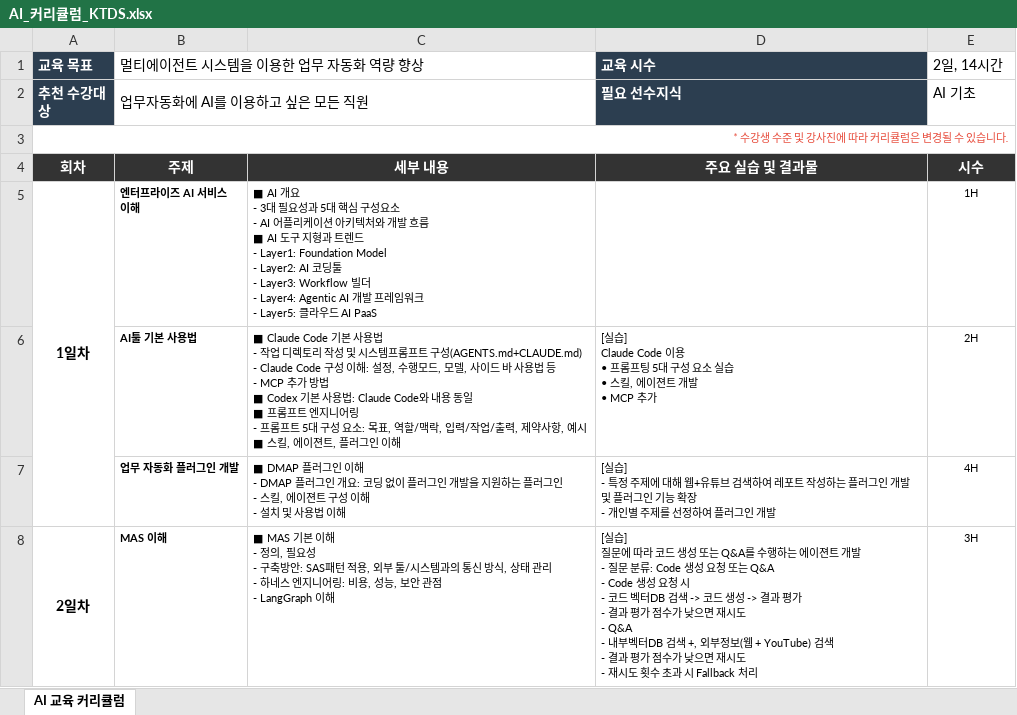
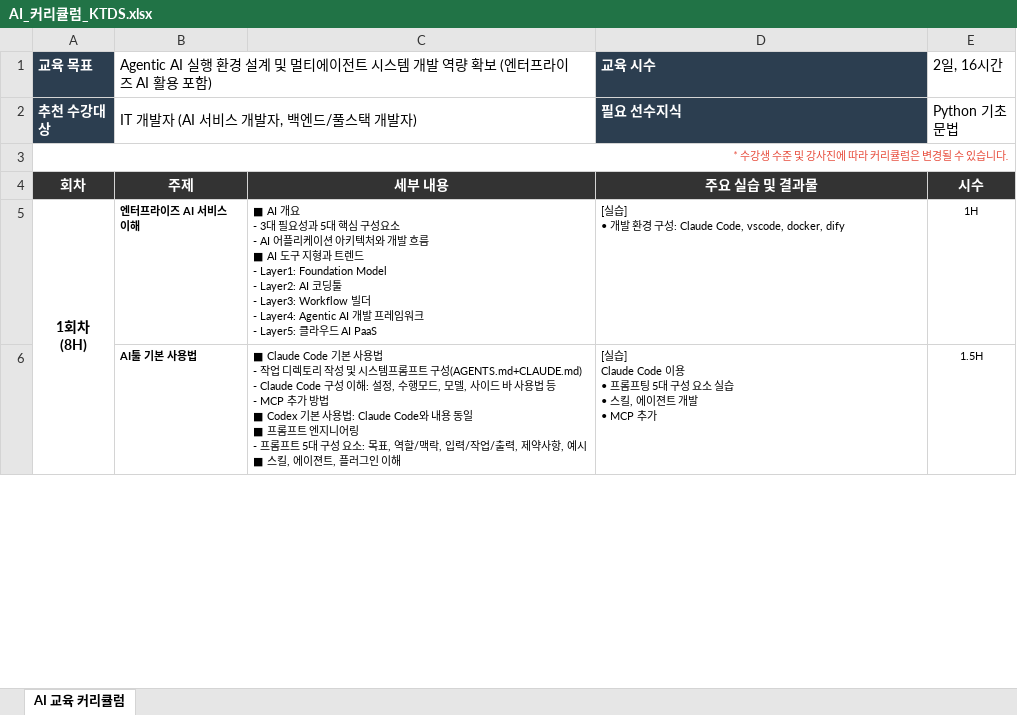
Before and after one commit to unicorn-svc/unicorn-campus, an Excel workbook: ktds/AI/AI_커리큘럼_KTDS.xlsx, sheet AI 교육 커리큘럼, drawn as a sheet; only a part is shown; values as stored, in another font and other column widths than the file's, no borders; removed rows and columns are numbered as before the commit, all else as after; ↵ is a line break in a cell; the diff covers the shown part only; the diff names each change by its address in the sheet, - before the commit and + after, or states it on an @@ line.

Commit message:
KTDS AI 과정을 Agentic AI 개발 집중과정으로 전면 개편
- 커리큘럼 갱신: 14H → 16H, 8개 모듈(1회차 4 + 2회차 4) 구조로 재편
- 대상 재정의: 전 직원 → IT 개발자(AI 서비스/백엔드/풀스택), 선수지식 Python 기초 문법
- 핵심 스택 교체: DMAP/Abra 제거, LangChain·LangGraph / MCP·RAG·GraphRAG로 재구성
- 신규 실습 반영: Travel Planner · Chroma+Multi-Query · RAGAS · MCP 서버 구현 · KT 마케팅 MAS · blog poster · Wrap-up
- WHY 섹션 3장 신설(산업 표준 스택 / RAG→GraphRAG / 운영 안정성)
- ktds/index.html AI 카드·hero strip·guide 카드 정합화 (최단 과정 16H, 총 79H)

```diff
--- a/ktds/AI/AI_커리큘럼_KTDS.xlsx (sheet AI 교육 커리큘럼)
+++ b/ktds/AI/AI_커리큘럼_KTDS.xlsx (sheet AI 교육 커리큘럼)
-B1: 멀티에이전트 시스템을 이용한 업무 자동화 역량 향상
+B1: Agentic AI 실행 환경 설계 및 멀티에이전트 시스템 개발 역량 확보 (엔터프라이즈 AI 활용 포함)
-E1: 2일, 14시간
+E1: 2일, 16시간
-B2: 업무자동화에 AI를 이용하고 싶은 모든 직원
+B2: IT 개발자 (AI 서비스 개발자, 백엔드/풀스택 개발자)
-E2: AI 기초
+E2: Python 기초 ↵ 문법
-A5: 1일차
+A5: 1회차 ↵ (8H)
-D5: (empty)
+D5: [실습] ↵ • 개발 환경 구성: Claude Code, vscode, docker, dify
-E6: 2H
+E6: 1.5H
-row 7:  | 업무 자동화 플러그인 개발 | ■ DMAP 플러그인 이해 ↵ - DMAP 플러그인 개요: 코딩 없이 플러그인 개발을 지원하는 플러그인 ↵ - 스킬, 에이젼트 구성 이해 ↵ - 설치 및 사용법 이해 | [실습] ↵ - 특정 주제에 대해 웹+유튜브 검색하여 레포트 작성하는 플러그인 개발 및 플러그인 기능 확장 ↵ - 개인별 주제를 선정하여 플러그인 개발 | 4H
-row 8: 2일차 | MAS 이해 | ■ MAS 기본 이해 ↵ - 정의, 필요성 ↵ - 구축방안: SAS패턴 적용, 외부 툴/시스템과의 통신 방식, 상태 관리 ↵ - 하네스 엔지니어링: 비용, 성능, 보안 관점 ↵ - LangGraph 이해 | [실습] ↵ 질문에 따라 코드 생성 또는 Q&A를 수행하는 에이젼트 개발 ↵ - 질문 분류: Code 생성 요청 또는 Q&A ↵ - Code 생성 요청 시 ↵ - 코드 벡터DB 검색 -> 코드 생성 -> 결과 평가 ↵ - 결과 평가 점수가 낮으면 재시도 ↵ - Q&A ↵ - 내부벡터DB 검색 +, 외부정보(웹 + YouTube) 검색 ↵ - 결과 평가 점수가 낮으면 재시도 ↵ - 재시도 횟수 초과 시 Fallback 처리 | 3H
```
Also changed, not shown: 6 added rows and 1 removed row elsewhere in this sheet, 2 other files.
